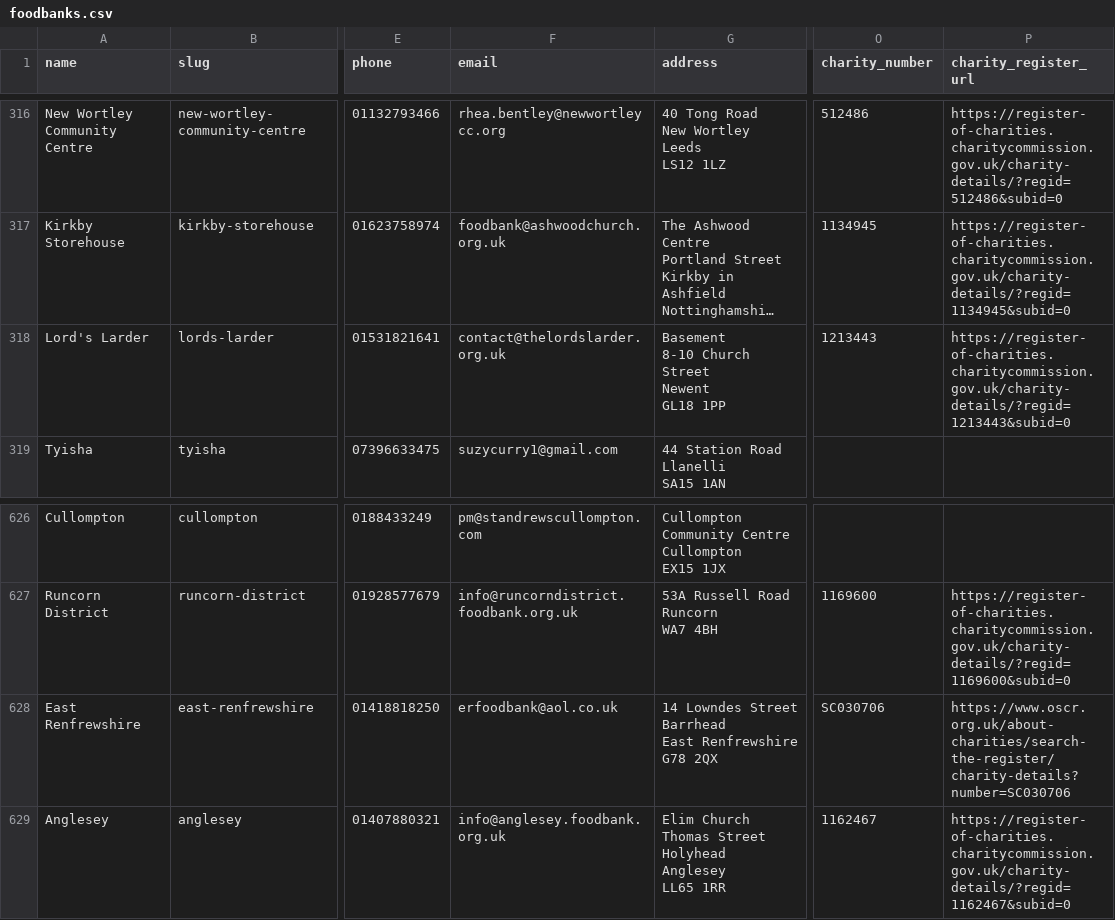
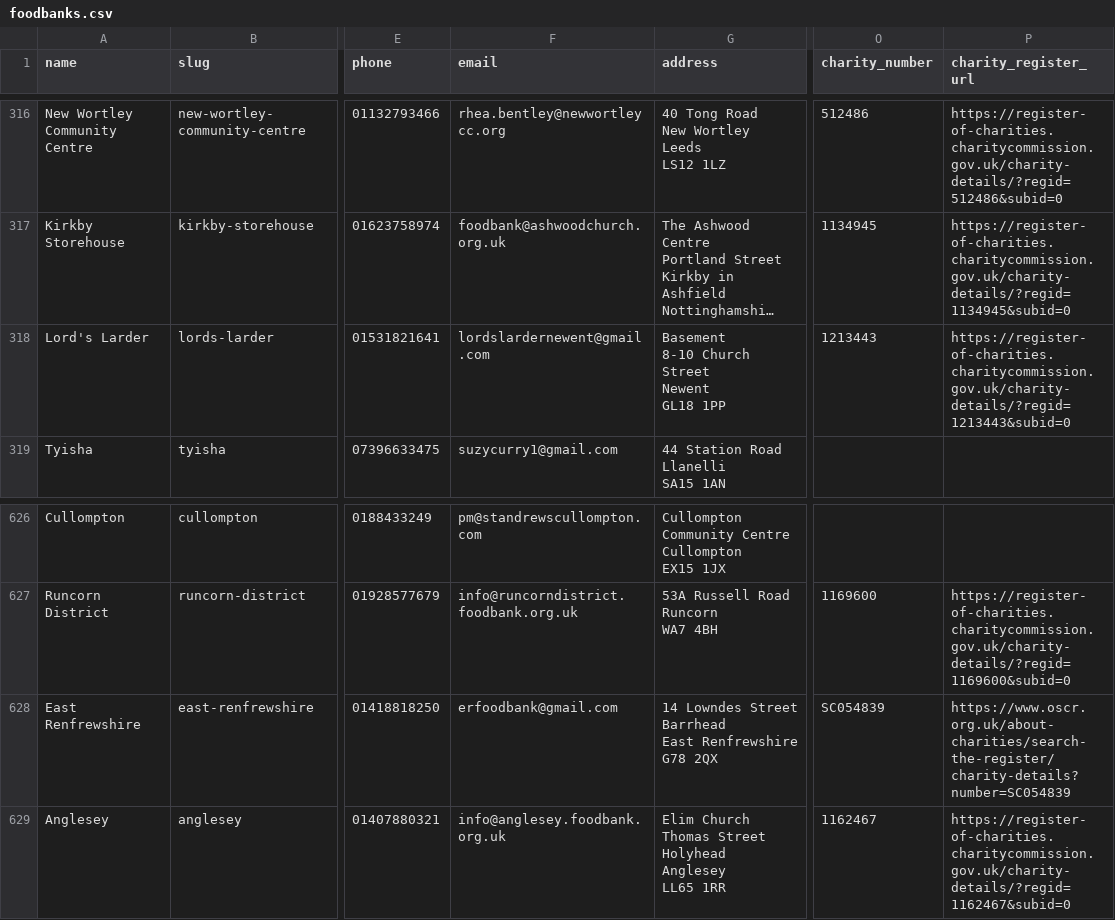
Before and after one commit to givefood/data, a CSV file: foodbanks.csv, drawn as a sheet; only a part is shown, gaps mark what is left out; long unchanged cells end in …; the diff names each change by its address in the sheet, - before the commit and + after, or states it on an @@ line.

```diff
--- a/foodbanks.csv
+++ b/foodbanks.csv
-F318 (email): contact@thelordslarder.org.uk
+F318 (email): lordslardernewent@gmail.com
-F628 (email): erfoodbank@aol.co.uk
+F628 (email): erfoodbank@gmail.com
-O628 (charity_number): SC030706
+O628 (charity_number): SC054839
-P628 (charity_register_url): https://www.oscr.org.uk/about-charities/search-the-register/charity-details?number=SC030706
+P628 (charity_register_url): https://www.oscr.org.uk/about-charities/search-the-register/charity-details?number=SC054839
```
Also changed, not shown: 3 other files.
